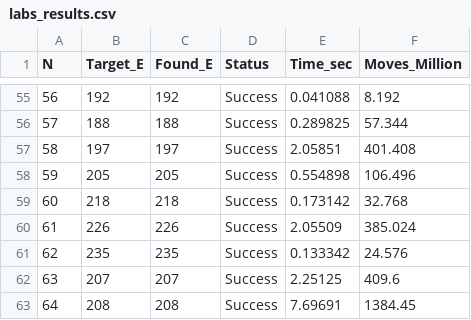
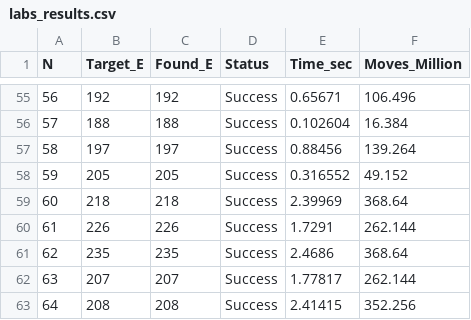
Before and after one commit to iQuHACK/2026-NVIDIA, a CSV file: labs_gpu/labs_results.csv, drawn as a sheet; only a part is shown, gaps mark what is left out; the diff covers the shown part only.

```diff
--- a/labs_gpu/labs_results.csv
+++ b/labs_gpu/labs_results.csv
@@ -55,9 +55,9 @@ N,Target_E,Found_E,Status,Time_sec,Moves_Million
-56,192,192,Success,0.041088,8.192
-57,188,188,Success,0.289825,57.344
-58,197,197,Success,2.05851,401.408
-59,205,205,Success,0.554898,106.496
-60,218,218,Success,0.173142,32.768
-61,226,226,Success,2.05509,385.024
-62,235,235,Success,0.133342,24.576
-63,207,207,Success,2.25125,409.6
-64,208,208,Success,7.69691,1384.45
+56,192,192,Success,0.65671,106.496
+57,188,188,Success,0.102604,16.384
+58,197,197,Success,0.88456,139.264
+59,205,205,Success,0.316552,49.152
+60,218,218,Success,2.39969,368.64
+61,226,226,Success,1.7291,262.144
+62,235,235,Success,2.4686,368.64
+63,207,207,Success,1.77817,262.144
+64,208,208,Success,2.41415,352.256
```
Also changed, not shown: 60 edited cells elsewhere in this file, 22 other files.
